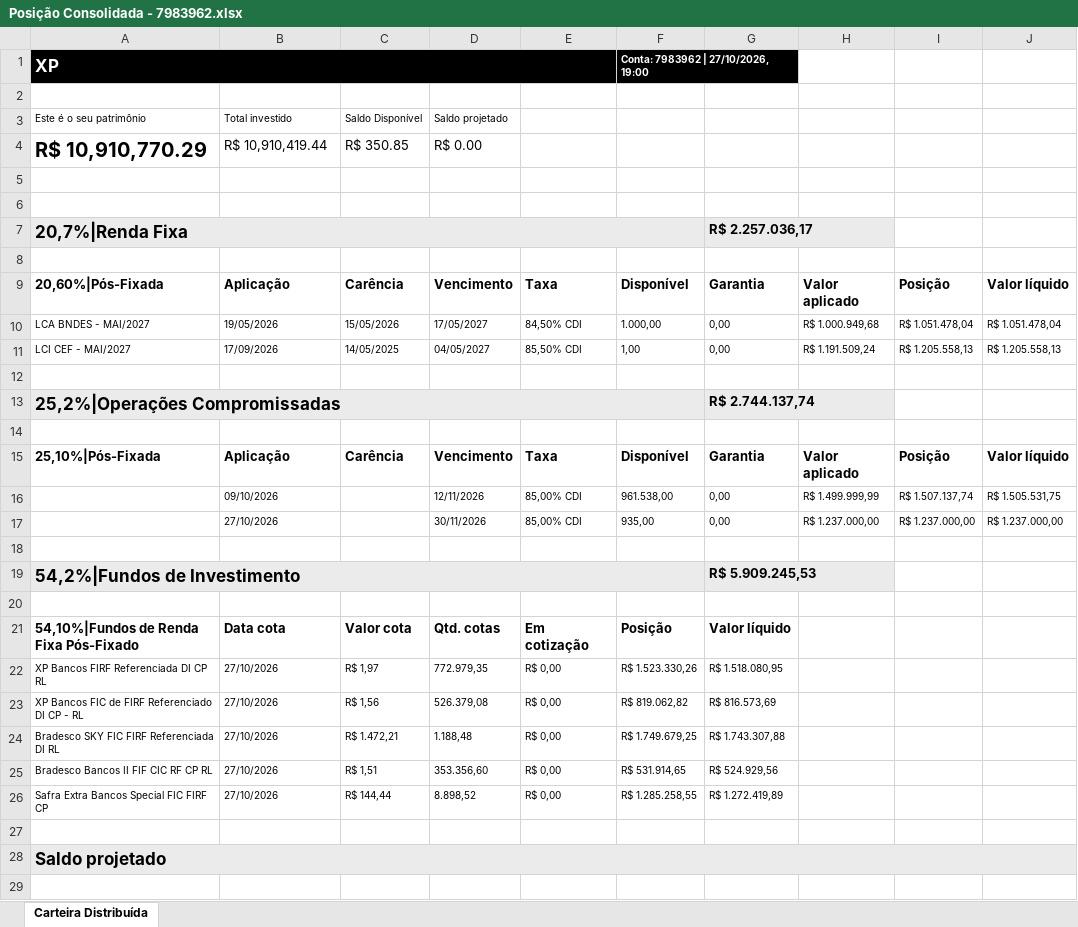
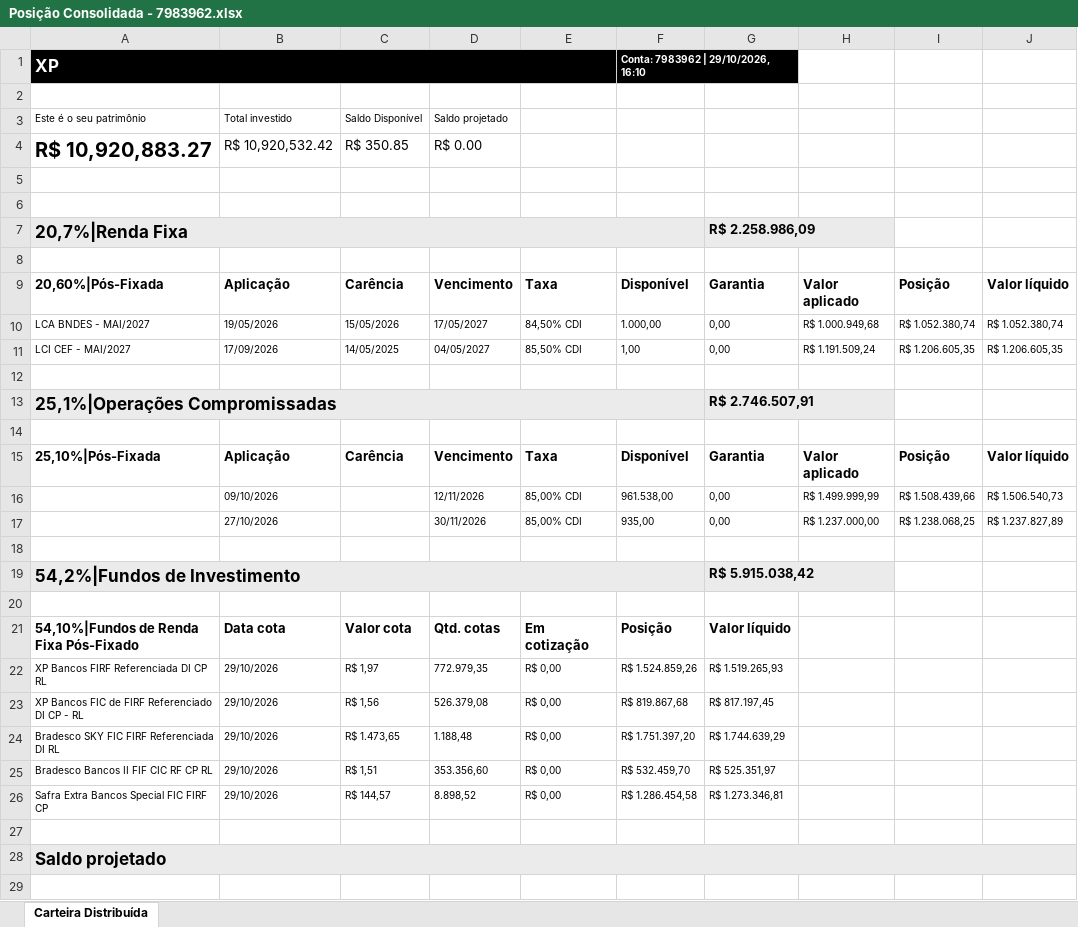
Before and after one commit to AloacaoMWealth/tesourariagrupobotuvera, an Excel workbook: data/positions/Posição Consolidada - 7983962.xlsx, sheet Carteira Distribuída, drawn as a sheet; only a part is shown; values as stored, in another font and other column widths than the file's, no borders; the diff names each change by its address in the sheet, - before the commit and + after, or states it on an @@ line.

```diff
--- a/data/positions/Posição Consolidada - 7983962.xlsx (sheet Carteira Distribuída)
+++ b/data/positions/Posição Consolidada - 7983962.xlsx (sheet Carteira Distribuída)
-F1: Conta: 7983962 | 27/10/2026, 19:00
+F1: Conta: 7983962 | 29/10/2026, 16:10
-A4: R$ 10,910,770.29
+A4: R$ 10,920,883.27
-B4: R$ 10,910,419.44
+B4: R$ 10,920,532.42
-G7: R$ 2.257.036,17
+G7: R$ 2.258.986,09
-I10: R$ 1.051.478,04
+I10: R$ 1.052.380,74
-J10: R$ 1.051.478,04
+J10: R$ 1.052.380,74
-I11: R$ 1.205.558,13
+I11: R$ 1.206.605,35
-J11: R$ 1.205.558,13
+J11: R$ 1.206.605,35
-A13: 25,2%|Operações Compromissadas
+A13: 25,1%|Operações Compromissadas
-G13: R$ 2.744.137,74
+G13: R$ 2.746.507,91
-I16: R$ 1.507.137,74
+I16: R$ 1.508.439,66
-J16: R$ 1.505.531,75
+J16: R$ 1.506.540,73
-I17: R$ 1.237.000,00
+I17: R$ 1.238.068,25
-J17: R$ 1.237.000,00
+J17: R$ 1.237.827,89
-G19: R$ 5.909.245,53
+G19: R$ 5.915.038,42
-B22:B26: 27/10/2026
+B22:B26: 29/10/2026
-F22: R$ 1.523.330,26
+F22: R$ 1.524.859,26
-G22: R$ 1.518.080,95
+G22: R$ 1.519.265,93
-F23: R$ 819.062,82
+F23: R$ 819.867,68
-G23: R$ 816.573,69
+G23: R$ 817.197,45
-C24: R$ 1.472,21
+C24: R$ 1.473,65
-F24: R$ 1.749.679,25
+F24: R$ 1.751.397,20
-G24: R$ 1.743.307,88
+G24: R$ 1.744.639,29
-F25: R$ 531.914,65
+F25: R$ 532.459,70
-G25: R$ 524.929,56
+G25: R$ 525.351,97
-C26: R$ 144,44
+C26: R$ 144,57
-F26: R$ 1.285.258,55
+F26: R$ 1.286.454,58
-G26: R$ 1.272.419,89
+G26: R$ 1.273.346,81
```
Also changed, not shown: data/positions/Posição Consolidada - 11370136.xlsx, data/positions/Posição Consolidada - 4163084.xlsx, 1 other file.
